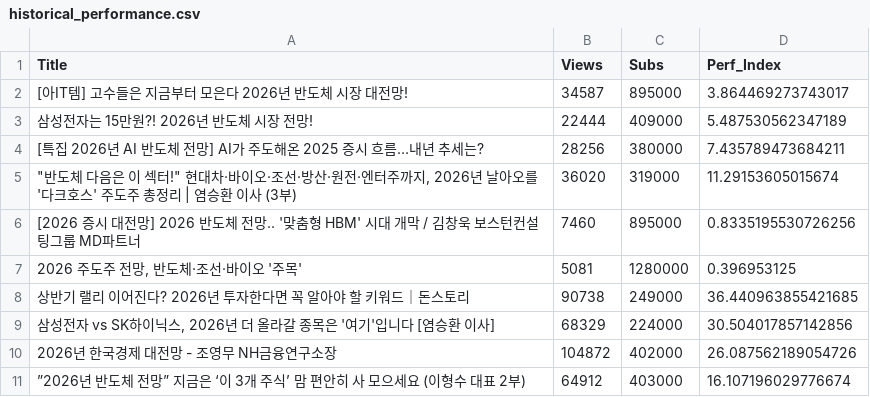
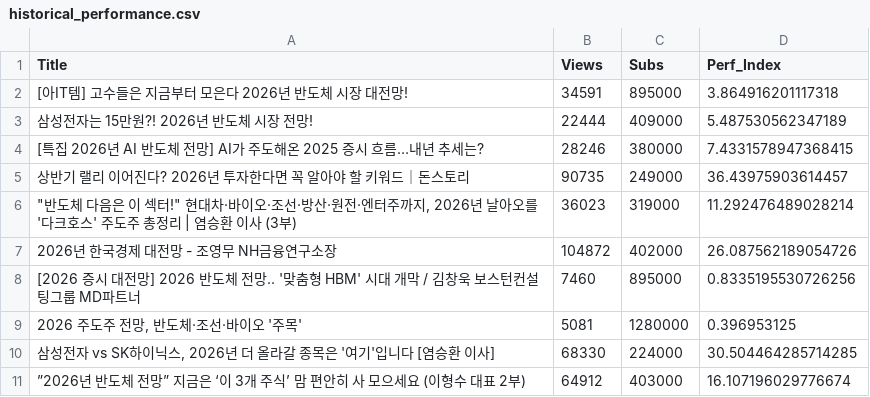
Before and after one commit to parkgoons3-long/youtube-project, a CSV file: historical_performance.csv, drawn as a sheet.

```diff
--- a/historical_performance.csv
+++ b/historical_performance.csv
@@ -1,11 +1,11 @@
 Title,Views,Subs,Perf_Index
-[아IT템] 고수들은 지금부터 모은다 2026년 반도체 시장 대전망!,34587,895000,3.864469273743017
+[아IT템] 고수들은 지금부터 모은다 2026년 반도체 시장 대전망!,34591,895000,3.864916201117318
 삼성전자는 15만원?! 2026년 반도체 시장 전망!,22444,409000,5.487530562347189
-[특집 2026년 AI 반도체 전망] AI가 주도해온 2025 증시 흐름…내년 추세는?,28256,380000,7.435789473684211
-"""반도체 다음은 이 섹터!"" 현대차·바이오·조선·방산·원전·엔터주까지, 2026년 날아오를 '다크호스' 주도주 총정리 | 염승환 이사 (3부)",36020,319000,11.29153605015674
+[특집 2026년 AI 반도체 전망] AI가 주도해온 2025 증시 흐름…내년 추세는?,28246,380000,7.4331578947368415
+상반기 랠리 이어진다? 2026년 투자한다면 꼭 알아야 할 키워드｜돈스토리,90735,249000,36.43975903614457
+"""반도체 다음은 이 섹터!"" 현대차·바이오·조선·방산·원전·엔터주까지, 2026년 날아오를 '다크호스' 주도주 총정리 | 염승환 이사 (3부)",36023,319000,11.292476489028214
+2026년 한국경제 대전망 - 조영무 NH금융연구소장,104872,402000,26.087562189054726
 [2026 증시 대전망] 2026 반도체 전망.. '맞춤형 HBM' 시대 개막 / 김창욱 보스턴컨설팅그룹 MD파트너,7460,895000,0.8335195530726256
 "2026 주도주 전망, 반도체·조선·바이오 '주목'",5081,1280000,0.396953125
-상반기 랠리 이어진다? 2026년 투자한다면 꼭 알아야 할 키워드｜돈스토리,90738,249000,36.440963855421685
-"삼성전자 vs SK하이닉스, 2026년 더 올라갈 종목은 '여기'입니다 [염승환 이사]",68329,224000,30.504017857142856
-2026년 한국경제 대전망 - 조영무 NH금융연구소장,104872,402000,26.087562189054726
+"삼성전자 vs SK하이닉스, 2026년 더 올라갈 종목은 '여기'입니다 [염승환 이사]",68330,224000,30.504464285714285
 ”2026년 반도체 전망” 지금은 ‘이 3개 주식’ 맘 편안히 사 모으세요 (이형수 대표 2부),64912,403000,16.107196029776674
```
